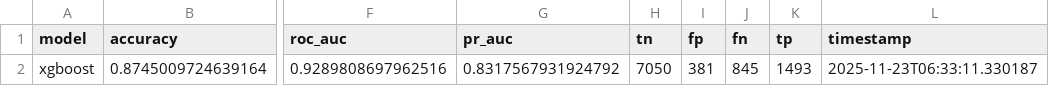
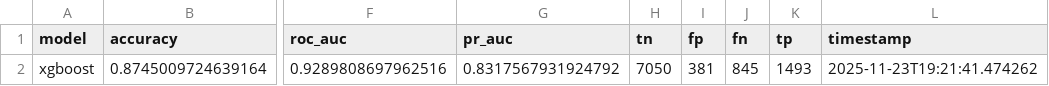
Before and after one commit to Jordy-20035/ai-reliability-dashboard, a CSV file: results/first_model_results.csv, drawn as a sheet; only a part is shown, gaps mark what is left out; the diff names each change by its address in the sheet, - before the commit and + after, or states it on an @@ line.

Commit message:
modified:   results/first_model_results.csv 	new file:   results/plots/confusion_matrix.png 	new file:   results/plots/roc_curve.png

```diff
--- a/results/first_model_results.csv
+++ b/results/first_model_results.csv
-L2 (timestamp): 2025-11-23T06:33:11.330187
+L2 (timestamp): 2025-11-23T19:21:41.474262
```
Also changed, not shown: 2 other files.
